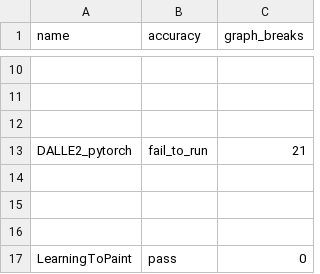
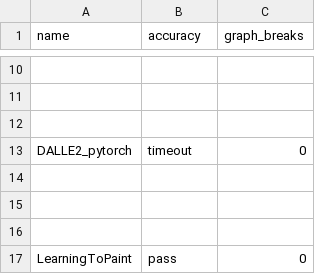
Before and after one commit to tlheoldthachi/pytorch, a CSV file: benchmarks/dynamo/ci_expected_accuracy/aot_eager_torchbench_inference.csv, drawn as a sheet; only a part is shown, gaps mark what is left out; the diff names each change by its address in the sheet, - before the commit and + after, or states it on an @@ line.

Commit message:
Update expected values after #114828 (#114918)
This is failing in trunk https://hud.pytorch.org/pytorch/pytorch/commit/7b3429d97ce8cf4573977ab8cc904f22a83c8a66, updating the value after chatting with @jansel

Pull Request resolved: https://github.com/pytorch/pytorch/pull/114918
Approved by: https://github.com/jansel

```diff
--- a/benchmarks/dynamo/ci_expected_accuracy/aot_eager_torchbench_inference.csv
+++ b/benchmarks/dynamo/ci_expected_accuracy/aot_eager_torchbench_inference.csv
-B13 (accuracy): fail_to_run
+B13 (accuracy): timeout
-C13 (graph_breaks): 21
+C13 (graph_breaks): 0
```
Also changed, not shown: benchmarks/dynamo/ci_expected_accuracy/dynamic_aot_eager_torchbench_inference.csv, benchmarks/dynamo/ci_expected_accuracy/dynamic_inductor_torchbench_inference.csv, 2 other files.
